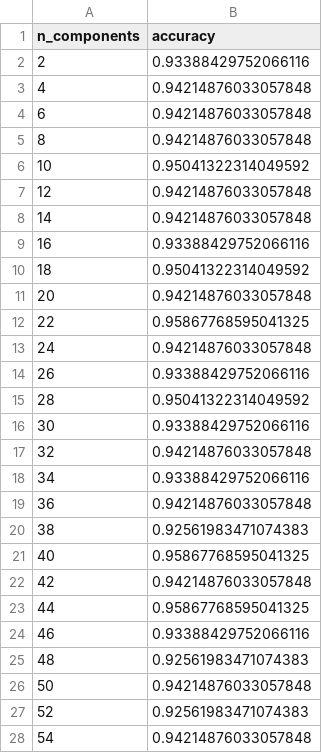
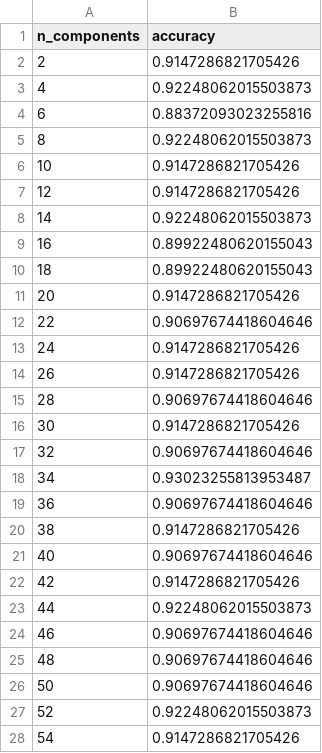
Before and after one commit to dangkhoasdc/CellCounter, a CSV file: experiments/allidb2_randomizedpca_fusion_add_55.csv, drawn as a sheet; only a part is shown; the diff covers the shown part only.

Commit message:
update: experimental results

```diff
--- a/experiments/allidb2_randomizedpca_fusion_add_55.csv
+++ b/experiments/allidb2_randomizedpca_fusion_add_55.csv
@@ -1,28 +1,28 @@
 n_components,accuracy
-2,0.93388429752066116
-4,0.94214876033057848
-6,0.94214876033057848
-8,0.94214876033057848
-10,0.95041322314049592
-12,0.94214876033057848
-14,0.94214876033057848
-16,0.93388429752066116
-18,0.95041322314049592
-20,0.94214876033057848
-22,0.95867768595041325
-24,0.94214876033057848
-26,0.93388429752066116
-28,0.95041322314049592
-30,0.93388429752066116
-32,0.94214876033057848
-34,0.93388429752066116
-36,0.94214876033057848
-38,0.92561983471074383
-40,0.95867768595041325
-42,0.94214876033057848
-44,0.95867768595041325
-46,0.93388429752066116
-48,0.92561983471074383
-50,0.94214876033057848
-52,0.92561983471074383
-54,0.94214876033057848
+2,0.9147286821705426
+4,0.92248062015503873
+6,0.88372093023255816
+8,0.92248062015503873
+10,0.9147286821705426
+12,0.9147286821705426
+14,0.92248062015503873
+16,0.89922480620155043
+18,0.89922480620155043
+20,0.9147286821705426
+22,0.90697674418604646
+24,0.9147286821705426
+26,0.9147286821705426
+28,0.90697674418604646
+30,0.9147286821705426
+32,0.90697674418604646
+34,0.93023255813953487
+36,0.90697674418604646
+38,0.9147286821705426
+40,0.90697674418604646
+42,0.9147286821705426
+44,0.92248062015503873
+46,0.90697674418604646
+48,0.90697674418604646
+50,0.90697674418604646
+52,0.92248062015503873
+54,0.9147286821705426
```
Also changed, not shown: 22 edited cells elsewhere in this file, 1 other file.
